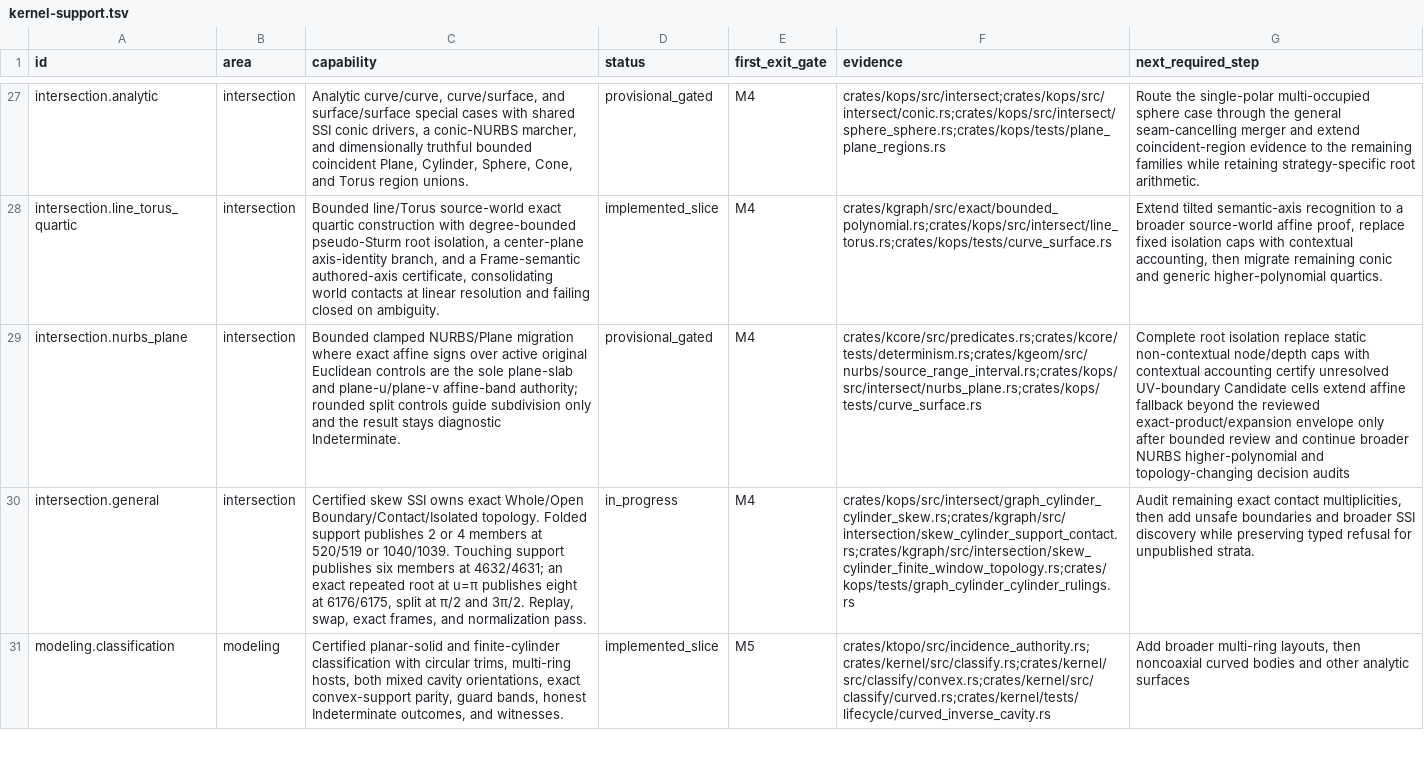
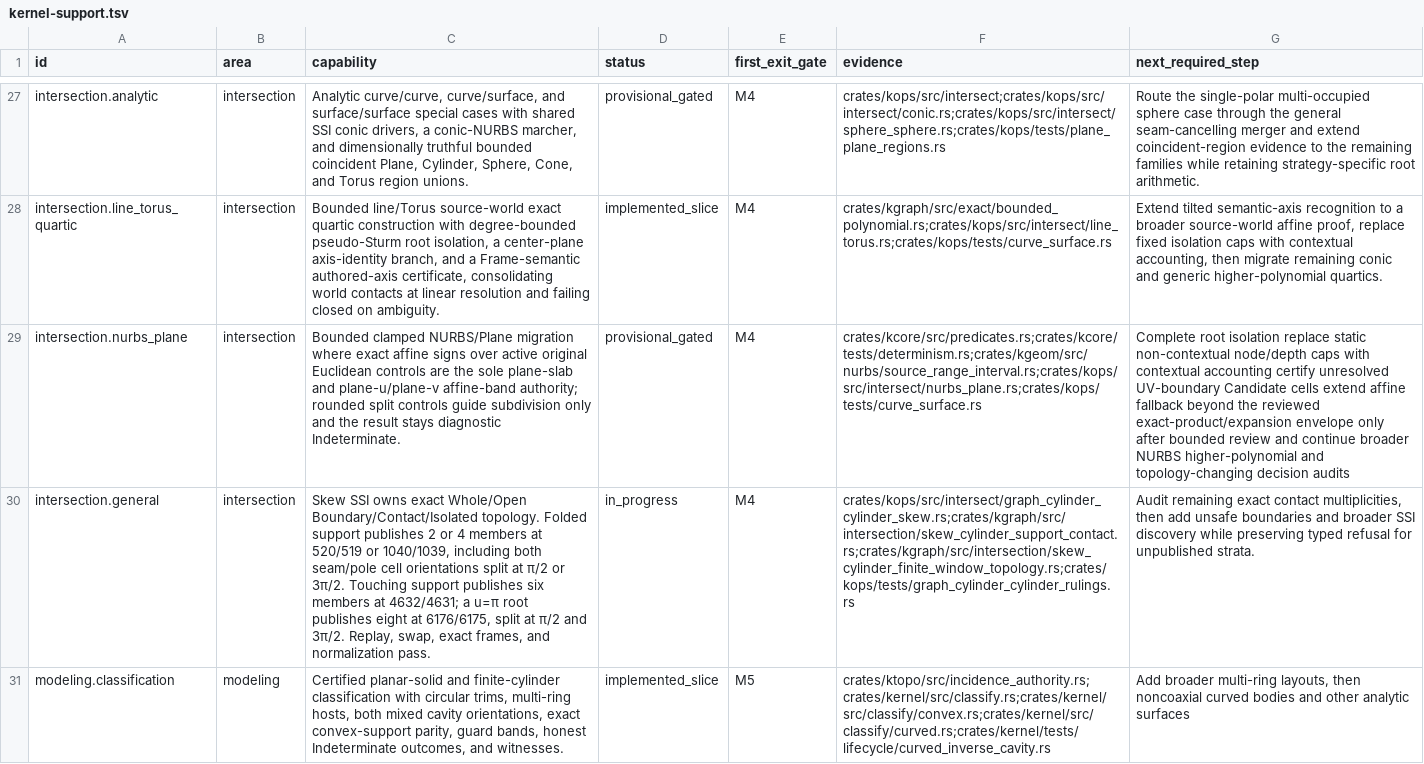
Before and after one commit to josephbajor/geocore, a TSV file: docs/kernel-support.tsv, drawn as a sheet; only a part is shown, gaps mark what is left out; the diff covers the shown part only; the diff names each change by its address in the sheet, - before the commit and + after, or states it on an @@ line.

Commit message:
Publish mirrored seam-root folded support

```diff
--- a/docs/kernel-support.tsv
+++ b/docs/kernel-support.tsv
-C30 (capability): Certified skew SSI owns exact Whole/Open Boundary/Contact/Isolated topology. Folded support publishes 2 or 4 members at 520/519 or 1040/1039. Touching support publishes six members at 4632/4631; an exact repeated root at u=π publishes eight…
+C30 (capability): Skew SSI owns exact Whole/Open Boundary/Contact/Isolated topology. Folded support publishes 2 or 4 members at 520/519 or 1040/1039, including both seam/pole cell orientations split at π/2 or 3π/2. Touching support publishes six members at 4632/4631; a u=π root publishes eight…
```
Also changed, not shown: 4 edited cells elsewhere in this file, 5 other files.
